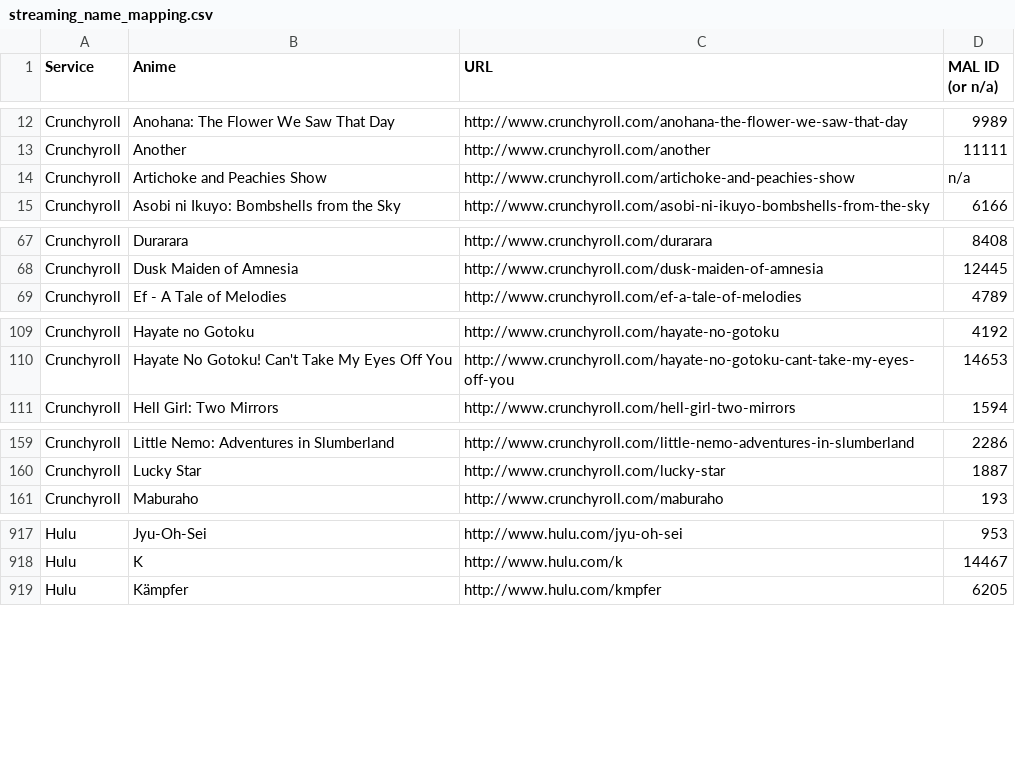
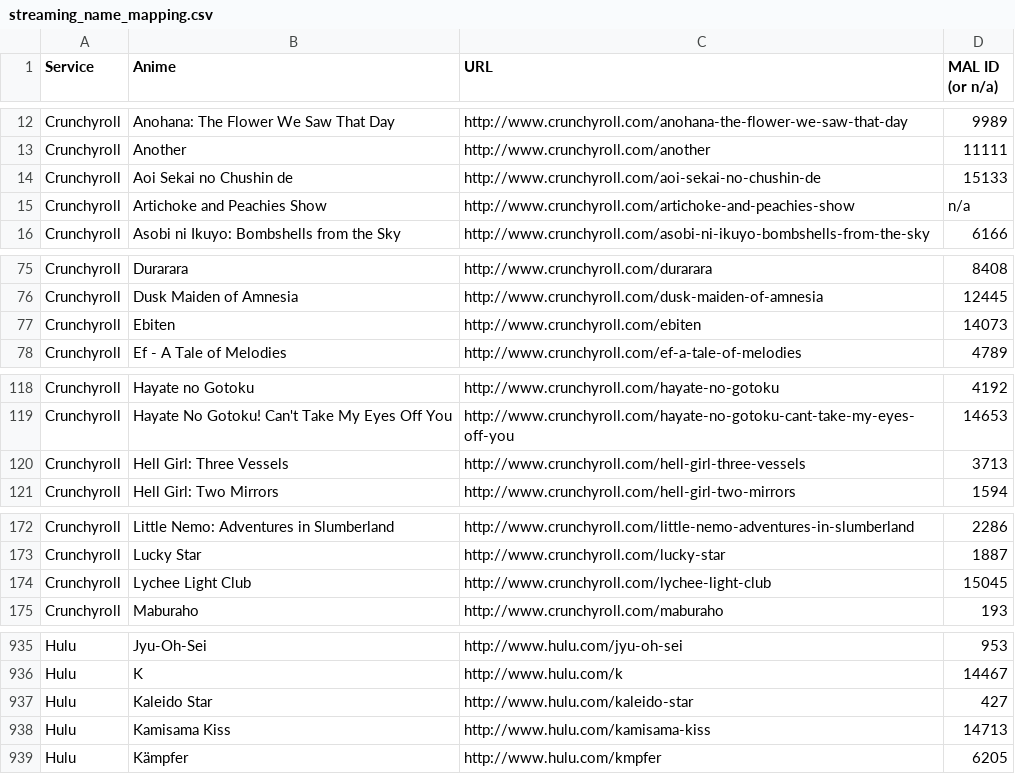
Before and after one commit to LHCGreg/animerecs, a CSV file: AnimeRecs.UpdateStreams/streaming_name_mapping.csv, drawn as a sheet; only a part is shown, gaps mark what is left out; the diff covers the shown part only; the diff names each change by its address in the sheet, - before the commit and + after, or states it on an @@ line.

```diff
--- a/AnimeRecs.UpdateStreams/streaming_name_mapping.csv
+++ b/AnimeRecs.UpdateStreams/streaming_name_mapping.csv
+row 14: Crunchyroll | Aoi Sekai no Chushin de | http://www.crunchyroll.com/aoi-sekai-no-chushin-de | 15133
+row 77: Crunchyroll | Ebiten | http://www.crunchyroll.com/ebiten | 14073
+row 120: Crunchyroll | Hell Girl: Three Vessels | http://www.crunchyroll.com/hell-girl-three-vessels | 3713
+row 174: Crunchyroll | Lychee Light Club | http://www.crunchyroll.com/lychee-light-club | 15045
+row 937: Hulu | Kaleido Star | http://www.hulu.com/kaleido-star | 427
+row 938: Hulu | Kamisama Kiss | http://www.hulu.com/kamisama-kiss | 14713
```
Also changed, not shown: 20 added rows and 2 edited cells elsewhere in this file, 1 other file.
